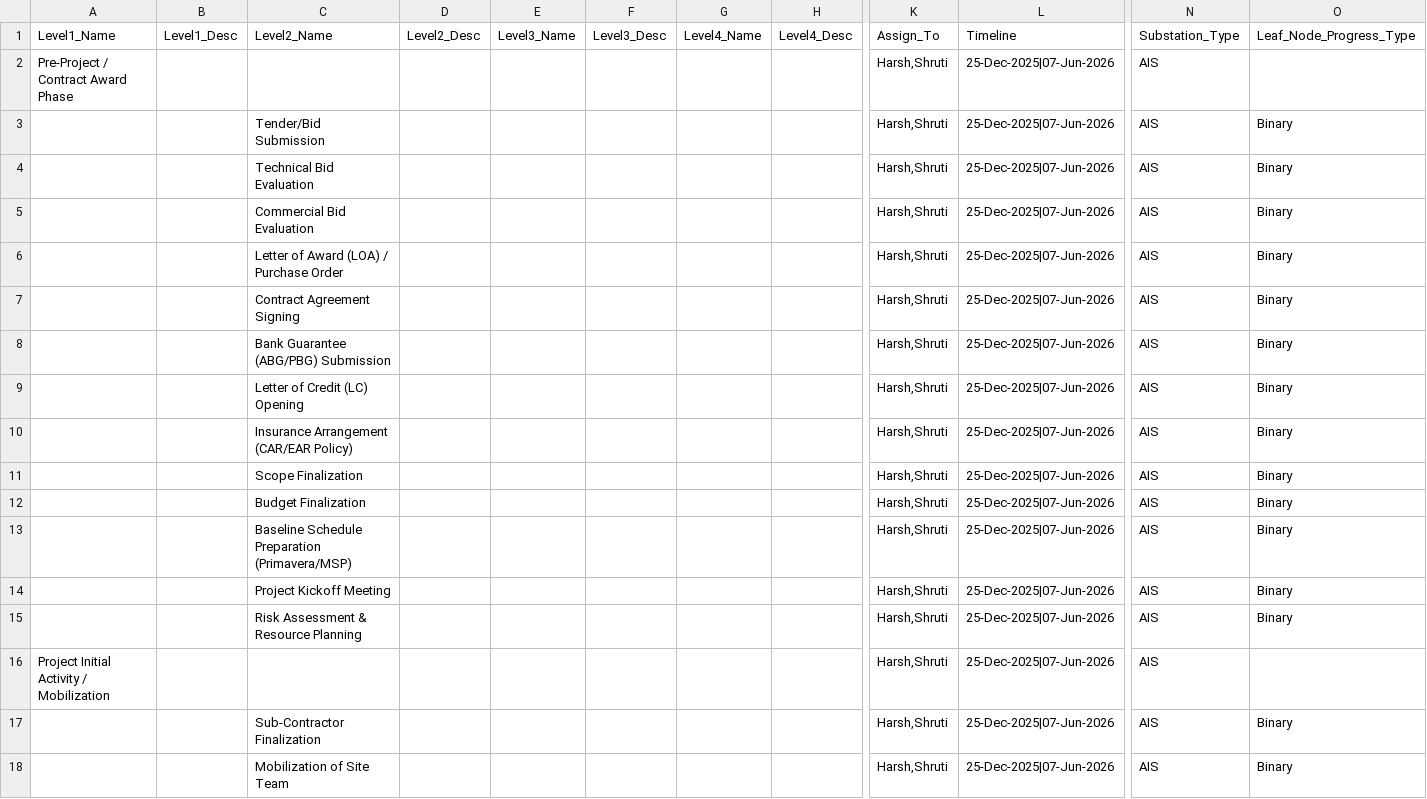
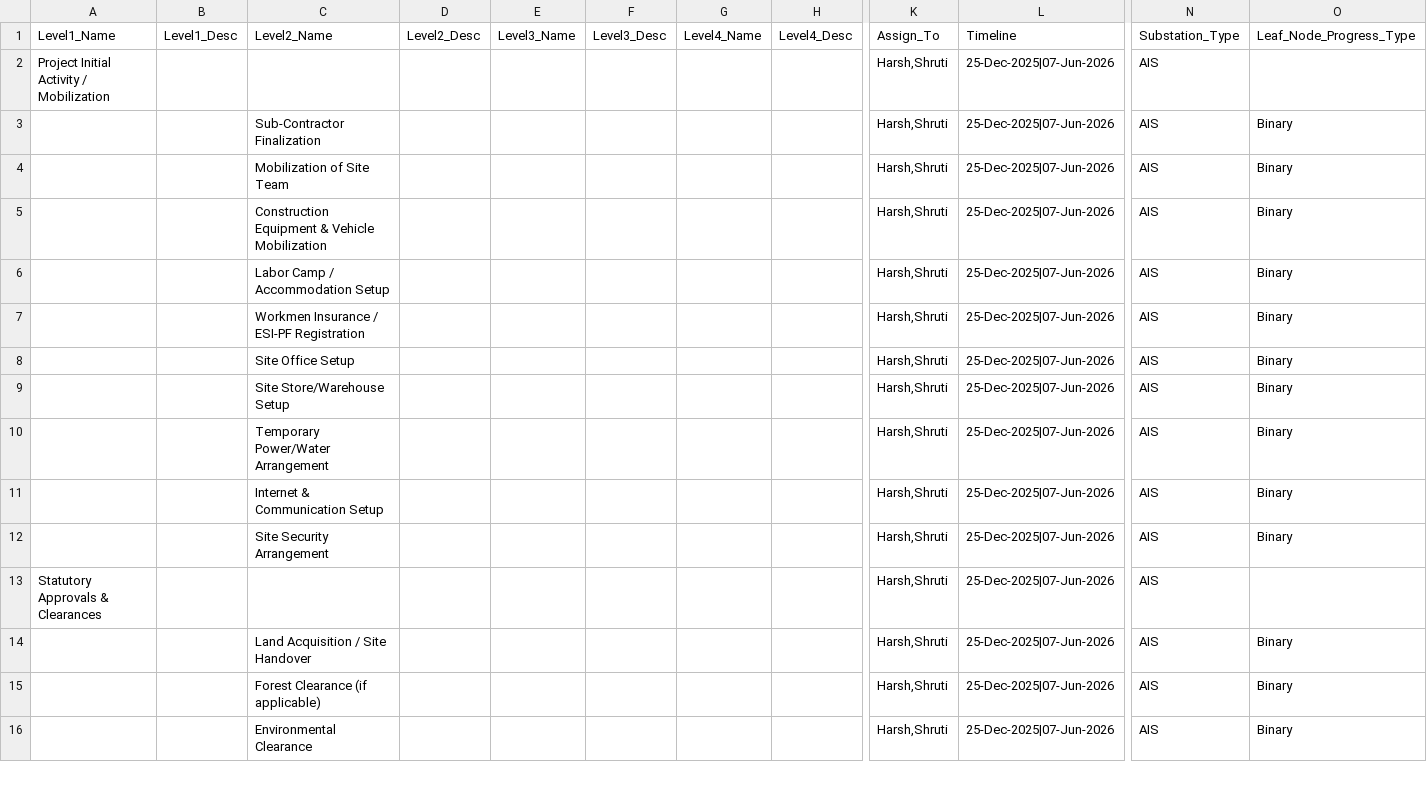
Before and after one commit to Harrsh25/Harrsh25, a CSV file: wbs/AIS_Substation_WBS.csv, drawn as a sheet; only a part is shown, gaps mark what is left out; the shorter side is filled out with more unchanged rows; rows hold the shown columns only; the diff names each change by its address in the sheet, - before the commit and + after, or states it on an @@ line.

```diff
--- a/wbs/AIS_Substation_WBS.csv
+++ b/wbs/AIS_Substation_WBS.csv
-row 2: Pre-Project / Contract Award Phase |  |  |  |  |  |  |  | Harsh,Shruti | 25-Dec-2025|07-Jun-2026 | AIS
-row 3:  |  | Tender/Bid Submission |  |  |  |  |  | Harsh,Shruti | 25-Dec-2025|07-Jun-2026 | AIS | Binary
-row 4:  |  | Technical Bid Evaluation |  |  |  |  |  | Harsh,Shruti | 25-Dec-2025|07-Jun-2026 | AIS | Binary
-row 5:  |  | Commercial Bid Evaluation |  |  |  |  |  | Harsh,Shruti | 25-Dec-2025|07-Jun-2026 | AIS | Binary
-row 6:  |  | Letter of Award (LOA) / Purchase Order |  |  |  |  |  | Harsh,Shruti | 25-Dec-2025|07-Jun-2026 | AIS | Binary
-row 7:  |  | Contract Agreement Signing |  |  |  |  |  | Harsh,Shruti | 25-Dec-2025|07-Jun-2026 | AIS | Binary
-row 8:  |  | Bank Guarantee (ABG/PBG) Submission |  |  |  |  |  | Harsh,Shruti | 25-Dec-2025|07-Jun-2026 | AIS | Binary
-row 9:  |  | Letter of Credit (LC) Opening |  |  |  |  |  | Harsh,Shruti | 25-Dec-2025|07-Jun-2026 | AIS | Binary
-row 10:  |  | Insurance Arrangement (CAR/EAR Policy) |  |  |  |  |  | Harsh,Shruti | 25-Dec-2025|07-Jun-2026 | AIS | Binary
-row 11:  |  | Scope Finalization |  |  |  |  |  | Harsh,Shruti | 25-Dec-2025|07-Jun-2026 | AIS | Binary
-row 12:  |  | Budget Finalization |  |  |  |  |  | Harsh,Shruti | 25-Dec-2025|07-Jun-2026 | AIS | Binary
-row 13:  |  | Baseline Schedule Preparation (Primavera/MSP) |  |  |  |  |  | Harsh,Shruti | 25-Dec-2025|07-Jun-2026 | AIS | Binary
-row 14:  |  | Project Kickoff Meeting |  |  |  |  |  | Harsh,Shruti | 25-Dec-2025|07-Jun-2026 | AIS | Binary
-row 15:  |  | Risk Assessment & Resource Planning |  |  |  |  |  | Harsh,Shruti | 25-Dec-2025|07-Jun-2026 | AIS | Binary
```
Also changed, not shown: wbs/GIS_Substation_WBS.csv, wbs/Hybrid_Substation_WBS.csv, 1 other file.
